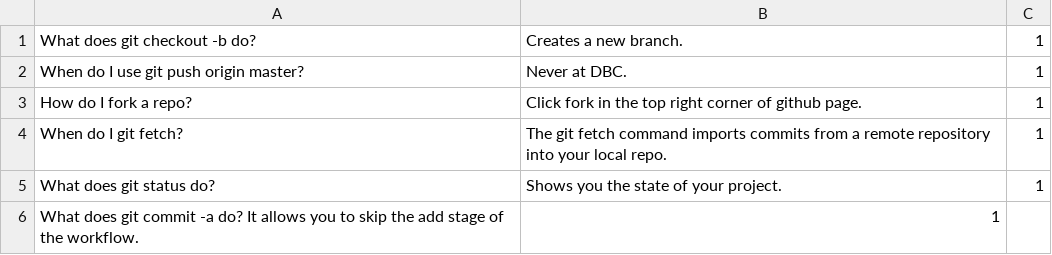
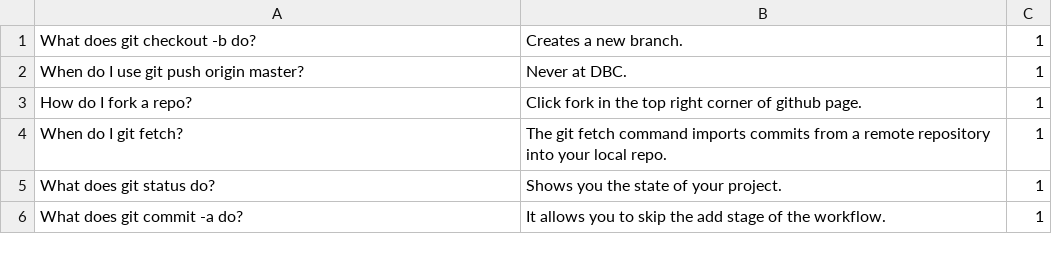
Before and after one commit to kchens/flashcards, a CSV file: db/Git.csv, drawn as a sheet.

Commit message:
with hidden deck value

```diff
--- a/db/Git.csv
+++ b/db/Git.csv
@@ -5,2 +5,2 @@ When do I git fetch?, The git fetch command imports commits from a remote reposi
 What does git status do?, Shows you the state of your project., 1
-What does git commit -a do? It allows you to skip the add stage of the workflow., 1
+What does git commit -a do?, It allows you to skip the add stage of the workflow., 1
```
Also changed, not shown: 2 other files.
